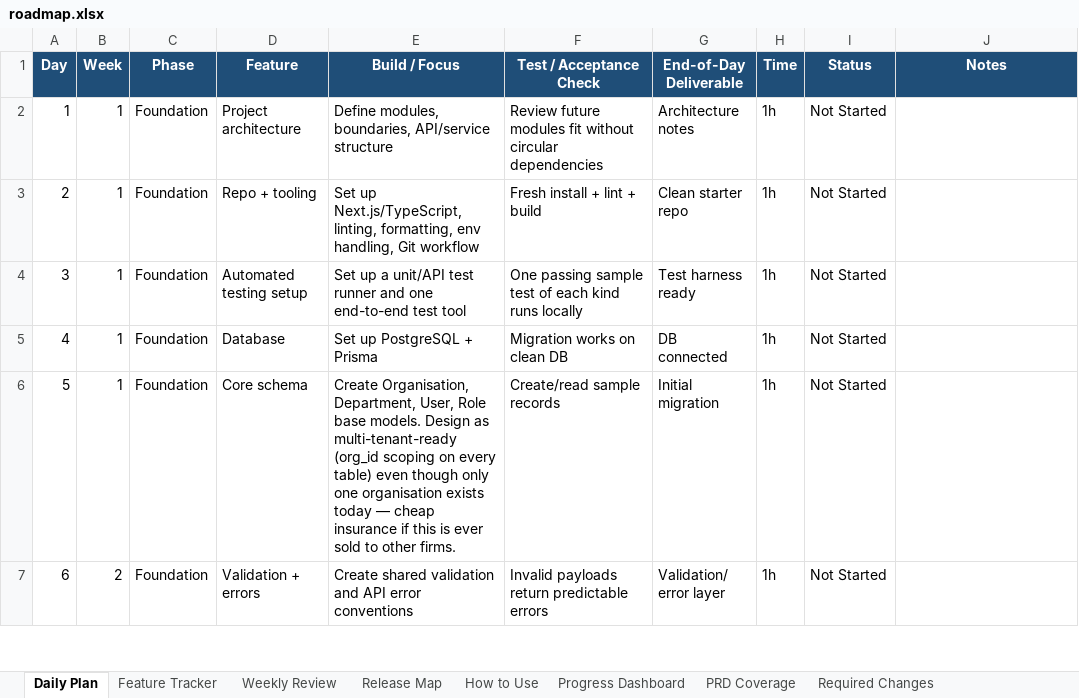
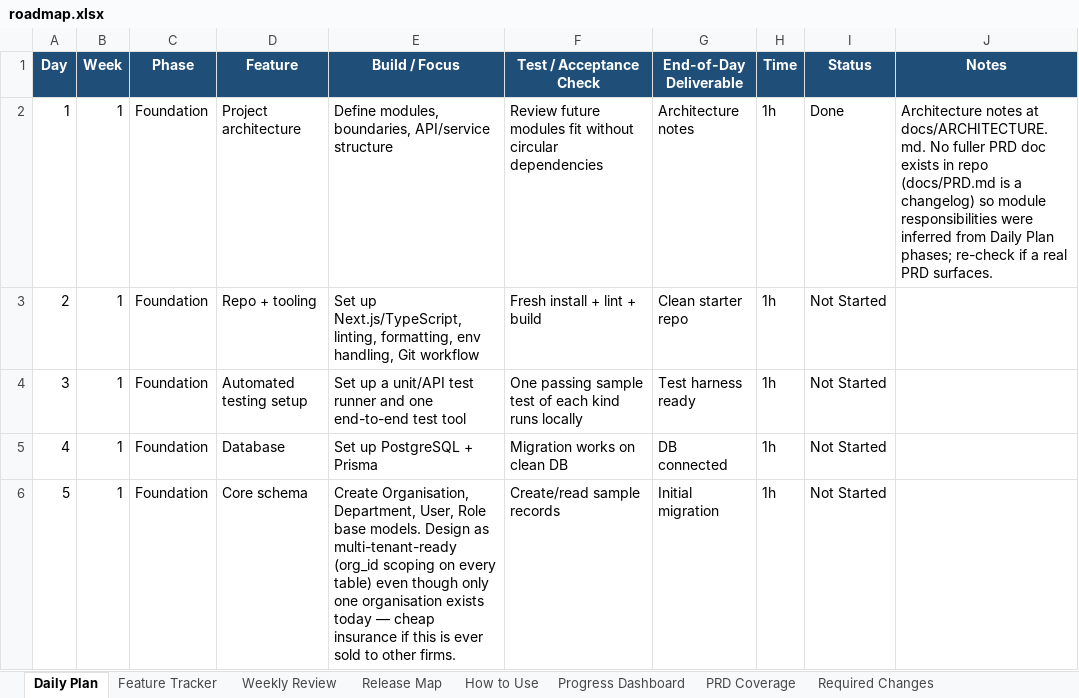
Before and after one commit to SakshiK2503/ai-firm-management, an Excel workbook: docs/roadmap.xlsx, sheet Daily Plan, drawn as a sheet; only a part is shown; the shorter side is filled out with more unchanged rows; values as stored, in another font and other column widths than the file's, no borders; charts and pictures and conditional formats not drawn; the diff names each change by its address in the sheet, - before the commit and + after, or states it on an @@ line.

```diff
--- a/docs/roadmap.xlsx (sheet Daily Plan)
+++ b/docs/roadmap.xlsx (sheet Daily Plan)
-I2 (Status): Not Started
+I2 (Status): Done
-J2 (Notes): (empty)
+J2 (Notes): Architecture notes at docs/ARCHITECTURE.md. No fuller PRD doc exists in repo (docs/PRD.md is a changelog) so module responsibilities were inferred from Daily Plan phases; re-check if a real PRD surfaces.
```
Also changed, not shown: sheet Progress Dashboard, sheet Feature Tracker, charts or pictures, 1 other file.
